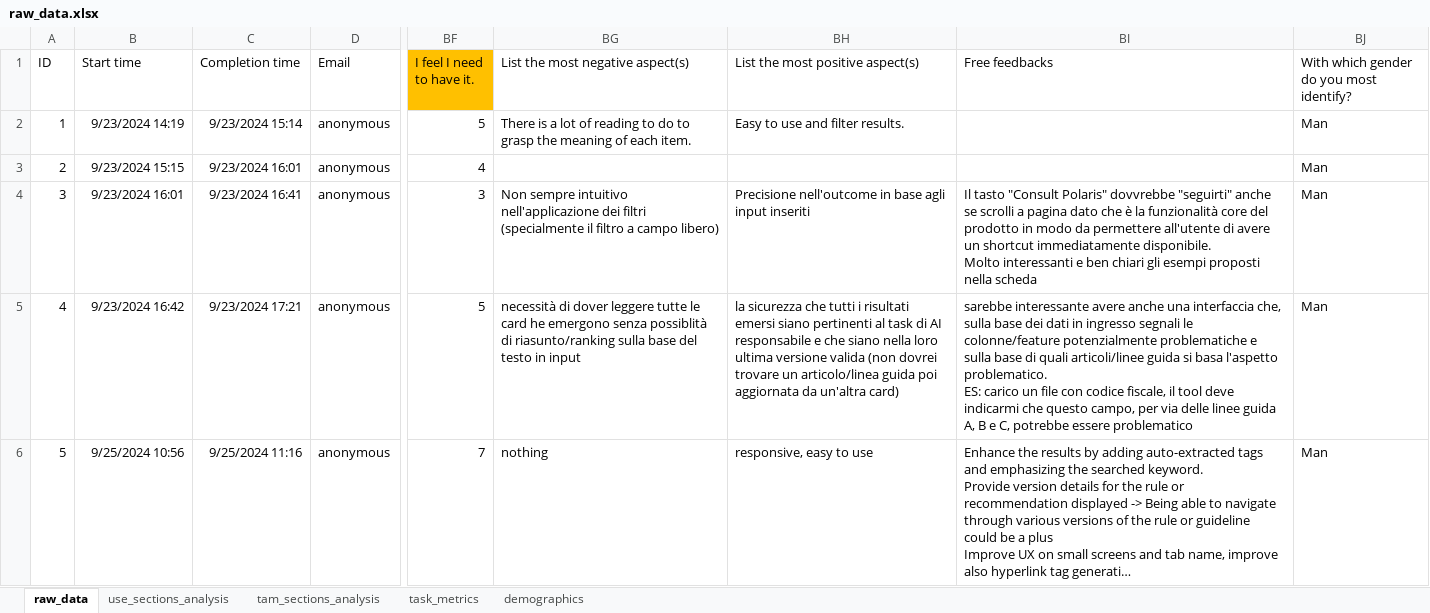
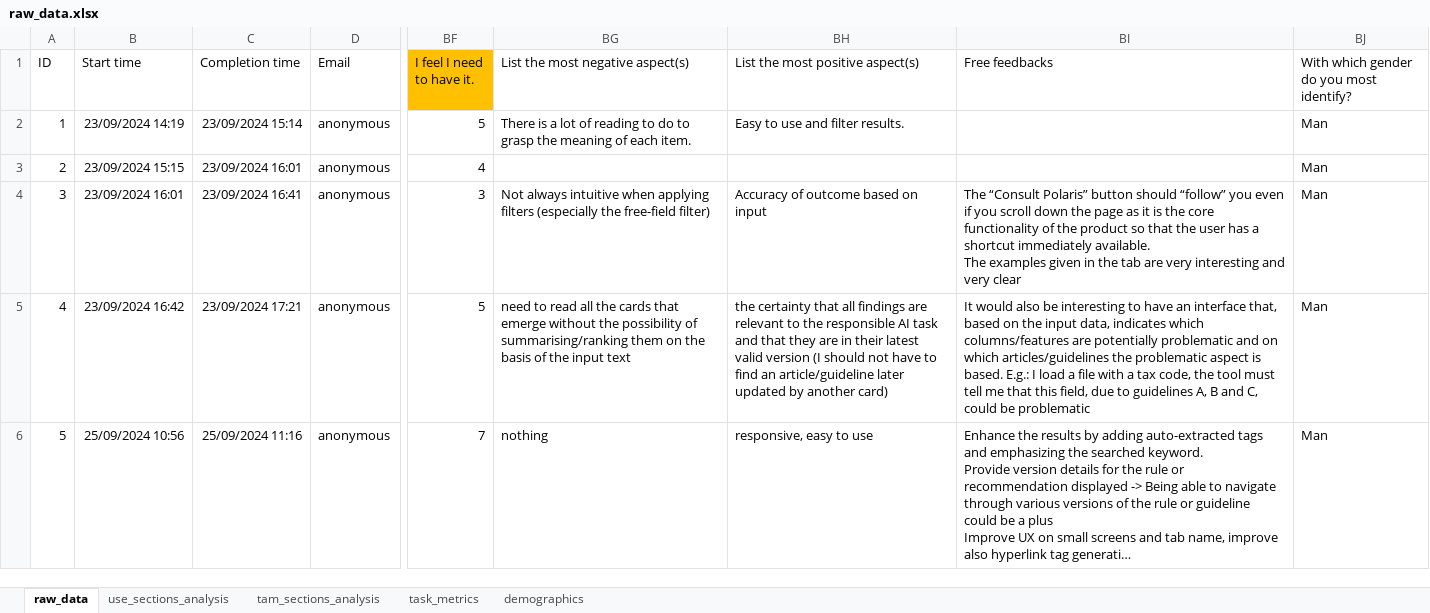
Before and after one commit to dom976/automatic-octo-giggle, an Excel workbook: raw_data.xlsx, sheet raw_data, drawn as a sheet; only a part is shown, gaps mark what is left out; long unchanged cells end in …; values as stored, in another font and other column widths than the file's, no borders; ↵ is a line break in a cell; the diff covers the shown part only; the diff names each change by its address in the sheet, - before the commit and + after, or states it on an @@ line.

```diff
--- a/raw_data.xlsx (sheet raw_data)
+++ b/raw_data.xlsx (sheet raw_data)
-B2 (Start time): 9/23/2024 14:19
+B2 (Start time): 23/09/2024 14:19
-C2 (Completion time): 9/23/2024 15:14
+C2 (Completion time): 23/09/2024 15:14
-B3 (Start time): 9/23/2024 15:15
+B3 (Start time): 23/09/2024 15:15
-C3 (Completion time): 9/23/2024 16:01
+C3 (Completion time): 23/09/2024 16:01
-B4 (Start time): 9/23/2024 16:01
+B4 (Start time): 23/09/2024 16:01
-C4 (Completion time): 9/23/2024 16:41
+C4 (Completion time): 23/09/2024 16:41
-BG4 (List the most negative aspect(s)): Non sempre intuitivo nell'applicazione dei filtri (specialmente il filtro a campo libero)
+BG4 (List the most negative aspect(s)): Not always intuitive when applying filters (especially the free-field filter)
-BH4 (List the most positive aspect(s)): Precisione nell'outcome in base agli input inseriti
+BH4 (List the most positive aspect(s)): Accuracy of outcome based on input
-BI4 (Free feedbacks): Il tasto "Consult Polaris" dovvrebbe "seguirti" anche se scrolli a pagina dato che è la funzionalità core del prodotto in modo da permettere all'utente di avere un shortcut immediatamente disponibile. ↵ Molto interessanti e ben chiari gli esempi proposti nella scheda
+BI4 (Free feedbacks): The “Consult Polaris” button should “follow” you even if you scroll down the page as it is the core functionality of the product so that the user has a shortcut immediately available. ↵ The examples given in the tab are very interesting and very clear
-B5 (Start time): 9/23/2024 16:42
+B5 (Start time): 23/09/2024 16:42
-C5 (Completion time): 9/23/2024 17:21
+C5 (Completion time): 23/09/2024 17:21
-BG5 (List the most negative aspect(s)): necessità di dover leggere tutte le card he emergono senza possiblità di riasunto/ranking sulla base del testo in input
+BG5 (List the most negative aspect(s)): need to read all the cards that emerge without the possibility of summarising/ranking them on the basis of the input text
-BH5 (List the most positive aspect(s)): la sicurezza che tutti i risultati emersi siano pertinenti al task di AI responsabile e che siano nella loro ultima versione valida (non dovrei trovare un articolo/linea guida poi aggiornata da un'altra card)
+BH5 (List the most positive aspect(s)): the certainty that all findings are relevant to the responsible AI task and that they are in their latest valid version (I should not have to find an article/guideline later updated by another card)
-BI5 (Free feedbacks): sarebbe interessante avere anche una interfaccia che, sulla base dei dati in ingresso segnali le colonne/feature potenzialmente problematiche e sulla base di quali articoli/linee guida si basa l'aspetto problematico. ↵ ES: carico un file con codice fiscale, il tool deve indicarmi che questo campo, per via delle linee guida A, B e C, potrebbe essere problematico
+BI5 (Free feedbacks): It would also be interesting to have an interface that, based on the input data, indicates which columns/features are potentially problematic and on which articles/guidelines the problematic aspect is based. E.g.: I load a file with a tax code, the tool must tell me that this field, due to guidelines A, B and C, could be problematic
-B6 (Start time): 9/25/2024 10:56
+B6 (Start time): 25/09/2024 10:56
-C6 (Completion time): 9/25/2024 11:16
+C6 (Completion time): 25/09/2024 11:16
```
Also changed, not shown: 10 edited cells elsewhere in this sheet, charts or pictures, codebook.xlsx, 3 other files.
